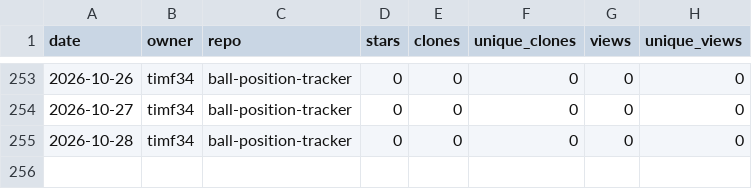
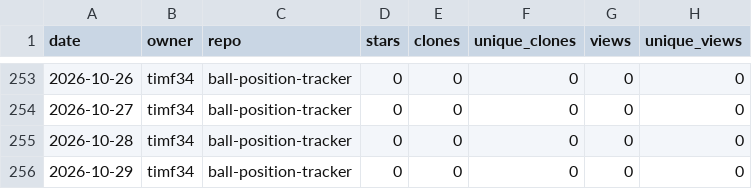
Before and after one commit to timf34/github-engagement-stats, a CSV file: data/timf34_ball-position-tracker.csv, drawn as a sheet; only a part is shown, gaps mark what is left out.

```diff
--- a/data/timf34_ball-position-tracker.csv
+++ b/data/timf34_ball-position-tracker.csv
@@ -255 +255,2 @@ date,owner,repo,stars,clones,unique_clones,views,unique_views
 2026-10-28,timf34,ball-position-tracker,0,0,0,0,0
+2026-10-29,timf34,ball-position-tracker,0,0,0,0,0
```
Also changed, not shown: data/timf34_ChatGPT-History-Search.csv, data/timf34_HackIrelandLeaderboard.csv, 17 other files.
